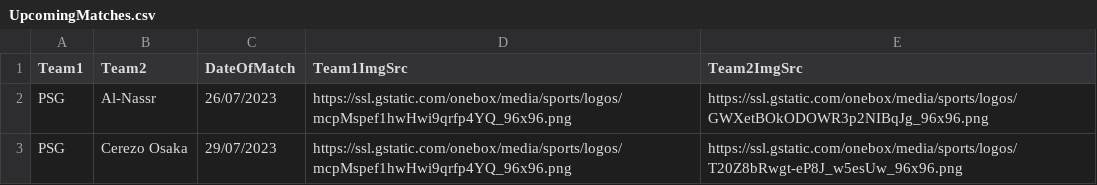
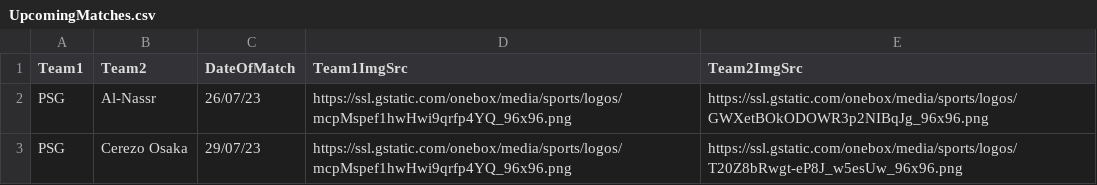
Before and after one commit to parthsetiya/first-website, a CSV file: UpcomingMatches.csv, drawn as a sheet.

```diff
--- a/UpcomingMatches.csv
+++ b/UpcomingMatches.csv
@@ -1,3 +1,3 @@
 Team1,Team2,DateOfMatch,Team1ImgSrc,Team2ImgSrc
-PSG,Al-Nassr,26/07/2023,https://ssl.gstatic.com/onebox/media/sports/logos/mcpMspef1hwHwi9qrfp4YQ_96x96.png,https://ssl.gstatic.com/onebox/media/sports/logos/GWXetBOkODOWR3p2NIBqJg_96x96.png
-PSG,Cerezo Osaka,29/07/2023,https://ssl.gstatic.com/onebox/media/sports/logos/mcpMspef1hwHwi9qrfp4YQ_96x96.png,https://ssl.gstatic.com/onebox/media/sports/logos/T20Z8bRwgt-eP8J_w5esUw_96x96.png
+PSG,Al-Nassr,26/07/23,https://ssl.gstatic.com/onebox/media/sports/logos/mcpMspef1hwHwi9qrfp4YQ_96x96.png,https://ssl.gstatic.com/onebox/media/sports/logos/GWXetBOkODOWR3p2NIBqJg_96x96.png
+PSG,Cerezo Osaka,29/07/23,https://ssl.gstatic.com/onebox/media/sports/logos/mcpMspef1hwHwi9qrfp4YQ_96x96.png,https://ssl.gstatic.com/onebox/media/sports/logos/T20Z8bRwgt-eP8J_w5esUw_96x96.png
```
Also changed, not shown: 6 other files.
